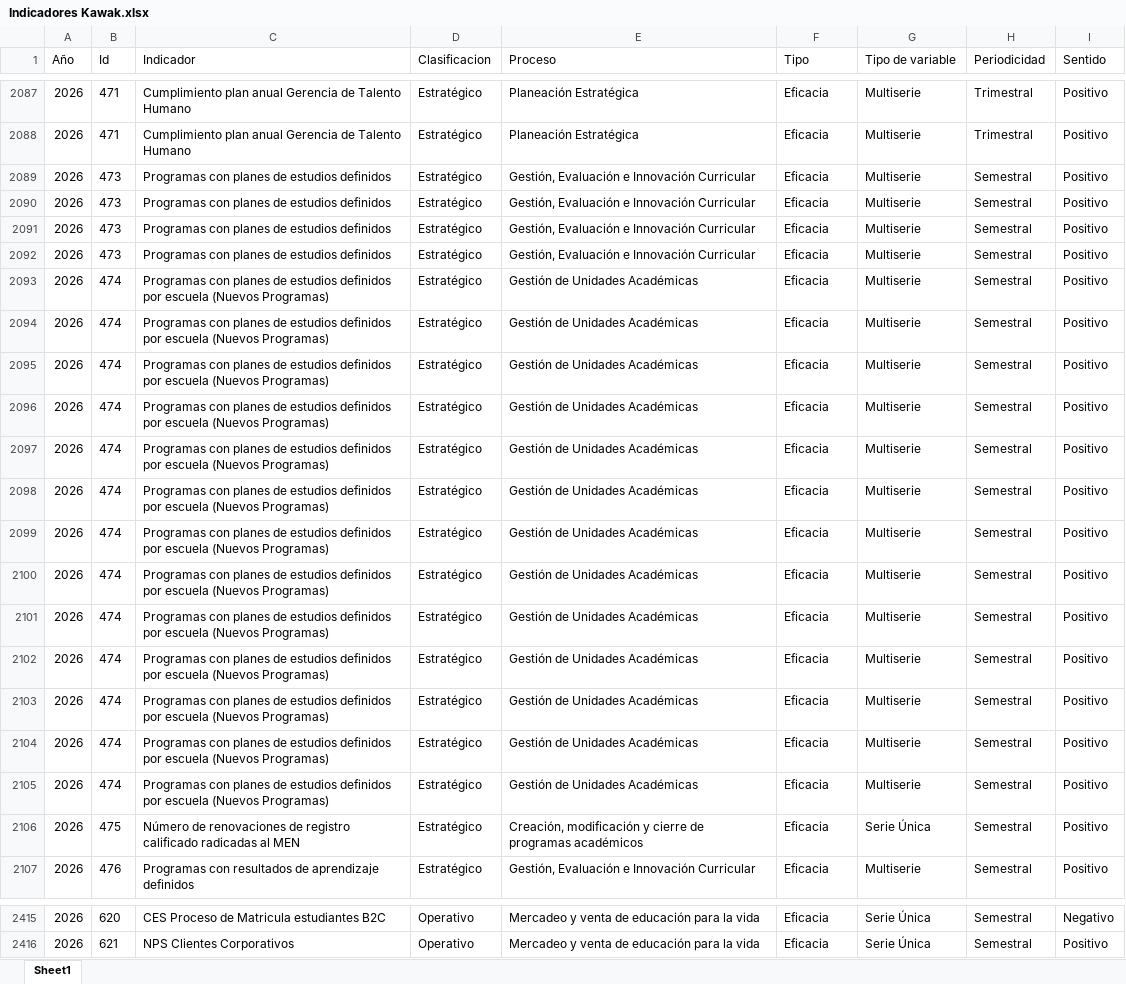
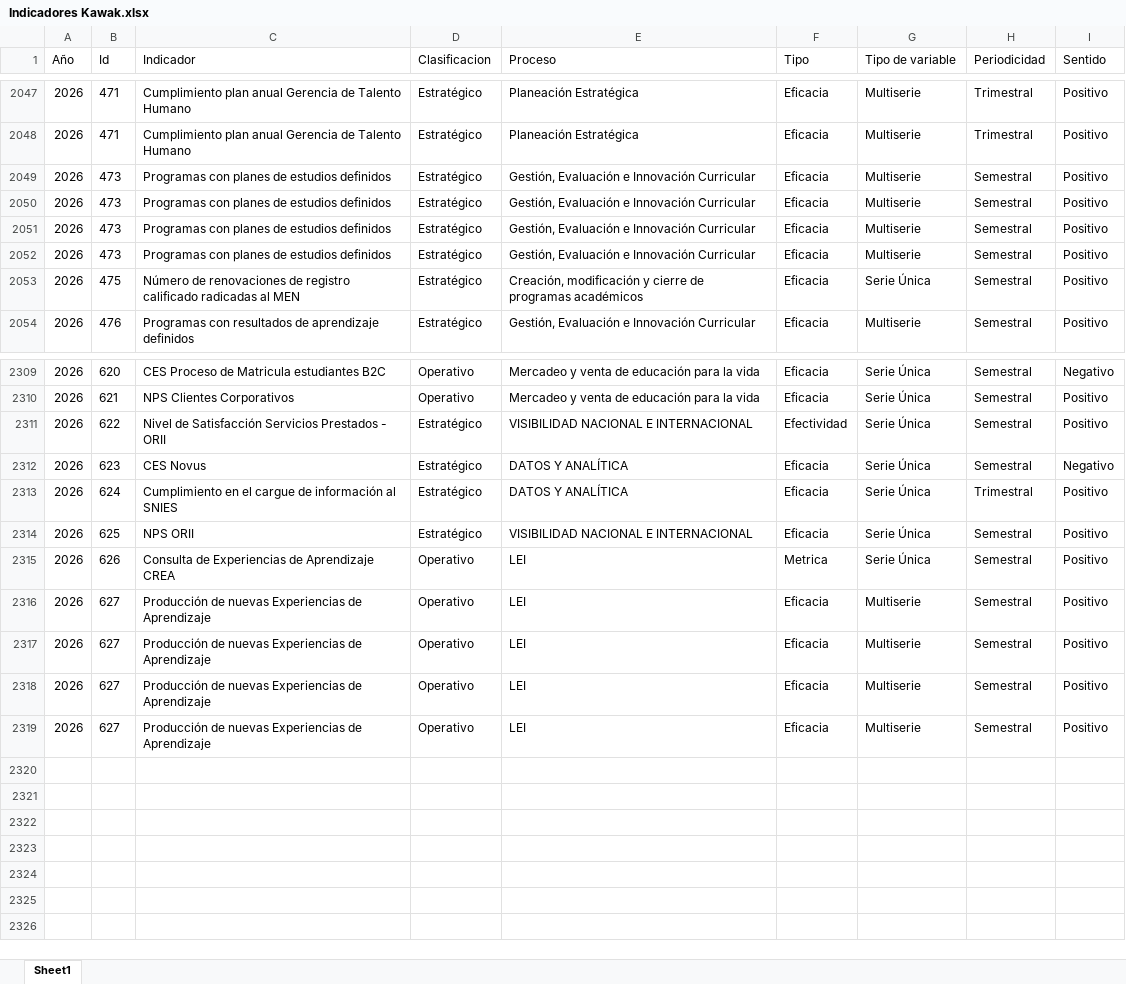
Before and after one commit to Ximena5745/Sistema_Indicadores_Poli, an Excel workbook: data/raw/Fuentes Consolidadas/Indicadores Kawak.xlsx, sheet Sheet1, drawn as a sheet; only a part is shown, gaps mark what is left out; values as stored, in another font and other column widths than the file's, no borders; removed rows and columns are numbered as before the commit, all else as after; the diff covers the shown part only; the diff names each change by its address in the sheet, - before the commit and + after, or states it on an @@ line.

```diff
--- a/data/raw/Fuentes Consolidadas/Indicadores Kawak.xlsx (sheet Sheet1)
+++ b/data/raw/Fuentes Consolidadas/Indicadores Kawak.xlsx (sheet Sheet1)
-row 2093: 2026 | 474 | Programas con planes de estudios definidos por escuela (Nuevos Programas) | Estratégico | Gestión de Unidades Académicas | Eficacia | Multiserie | Semestral | Positivo
-row 2094: 2026 | 474 | Programas con planes de estudios definidos por escuela (Nuevos Programas) | Estratégico | Gestión de Unidades Académicas | Eficacia | Multiserie | Semestral | Positivo
-row 2095: 2026 | 474 | Programas con planes de estudios definidos por escuela (Nuevos Programas) | Estratégico | Gestión de Unidades Académicas | Eficacia | Multiserie | Semestral | Positivo
-row 2096: 2026 | 474 | Programas con planes de estudios definidos por escuela (Nuevos Programas) | Estratégico | Gestión de Unidades Académicas | Eficacia | Multiserie | Semestral | Positivo
-row 2097: 2026 | 474 | Programas con planes de estudios definidos por escuela (Nuevos Programas) | Estratégico | Gestión de Unidades Académicas | Eficacia | Multiserie | Semestral | Positivo
-row 2098: 2026 | 474 | Programas con planes de estudios definidos por escuela (Nuevos Programas) | Estratégico | Gestión de Unidades Académicas | Eficacia | Multiserie | Semestral | Positivo
-row 2099: 2026 | 474 | Programas con planes de estudios definidos por escuela (Nuevos Programas) | Estratégico | Gestión de Unidades Académicas | Eficacia | Multiserie | Semestral | Positivo
-row 2100: 2026 | 474 | Programas con planes de estudios definidos por escuela (Nuevos Programas) | Estratégico | Gestión de Unidades Académicas | Eficacia | Multiserie | Semestral | Positivo
-row 2101: 2026 | 474 | Programas con planes de estudios definidos por escuela (Nuevos Programas) | Estratégico | Gestión de Unidades Académicas | Eficacia | Multiserie | Semestral | Positivo
-row 2102: 2026 | 474 | Programas con planes de estudios definidos por escuela (Nuevos Programas) | Estratégico | Gestión de Unidades Académicas | Eficacia | Multiserie | Semestral | Positivo
-row 2103: 2026 | 474 | Programas con planes de estudios definidos por escuela (Nuevos Programas) | Estratégico | Gestión de Unidades Académicas | Eficacia | Multiserie | Semestral | Positivo
-row 2104: 2026 | 474 | Programas con planes de estudios definidos por escuela (Nuevos Programas) | Estratégico | Gestión de Unidades Académicas | Eficacia | Multiserie | Semestral | Positivo
-row 2105: 2026 | 474 | Programas con planes de estudios definidos por escuela (Nuevos Programas) | Estratégico | Gestión de Unidades Académicas | Eficacia | Multiserie | Semestral | Positivo
+row 2311: 2026 | 622 | Nivel de Satisfacción Servicios Prestados - ORII | Estratégico | VISIBILIDAD NACIONAL E INTERNACIONAL | Efectividad | Serie Única | Semestral | Positivo
+row 2312: 2026 | 623 | CES Novus | Estratégico | DATOS Y ANALÍTICA | Eficacia | Serie Única | Semestral | Negativo
+row 2313: 2026 | 624 | Cumplimiento en el cargue de información al SNIES | Estratégico | DATOS Y ANALÍTICA | Eficacia | Serie Única | Trimestral | Positivo
+row 2314: 2026 | 625 | NPS ORII | Estratégico | VISIBILIDAD NACIONAL E INTERNACIONAL | Eficacia | Serie Única | Semestral | Positivo
+row 2315: 2026 | 626 | Consulta de Experiencias de Aprendizaje CREA | Operativo | LEI | Metrica | Serie Única | Semestral | Positivo
+row 2316: 2026 | 627 | Producción de nuevas Experiencias de Aprendizaje | Operativo | LEI | Eficacia | Multiserie | Semestral | Positivo
+row 2317: 2026 | 627 | Producción de nuevas Experiencias de Aprendizaje | Operativo | LEI | Eficacia | Multiserie | Semestral | Positivo
+row 2318: 2026 | 627 | Producción de nuevas Experiencias de Aprendizaje | Operativo | LEI | Eficacia | Multiserie | Semestral | Positivo
+row 2319: 2026 | 627 | Producción de nuevas Experiencias de Aprendizaje | Operativo | LEI | Eficacia | Multiserie | Semestral | Positivo
```
Also changed, not shown: 93 removed rows and 4 edited cells elsewhere in this sheet, data/output/Seguimiento_Reporte.xlsx, data/raw/API/2026.xlsx, 22 other files.
